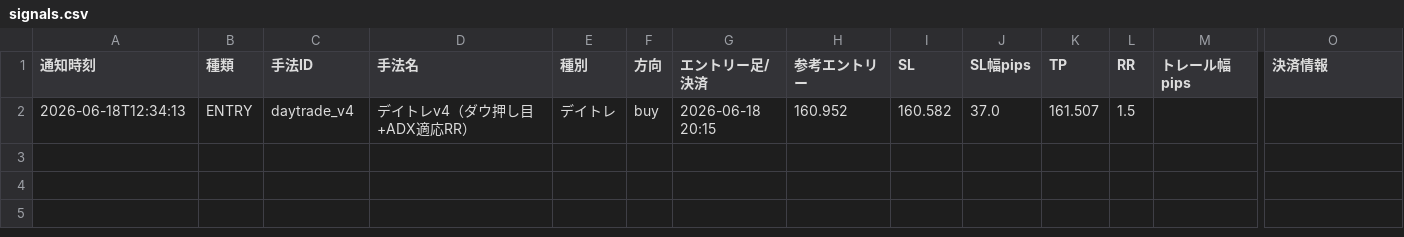
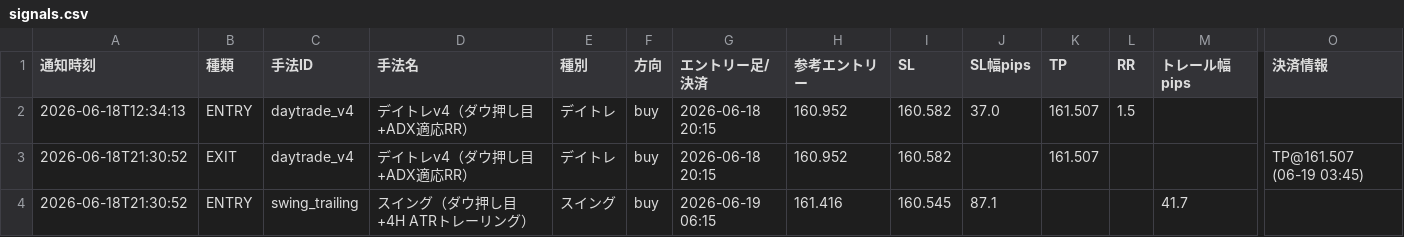
Before and after one commit to jh8mk1/zido-tuchi, a CSV file: logs/signals.csv, drawn as a sheet; only a part is shown, gaps mark what is left out; rows hold the shown columns only; the diff names each change by its address in the sheet, - before the commit and + after, or states it on an @@ line.

```diff
--- a/logs/signals.csv
+++ b/logs/signals.csv
+row 3: 2026-06-18T21:30:52 | EXIT | daytrade_v4 | デイトレv4（ダウ押し目+ADX適応RR） | デイトレ | buy | 2026-06-18 20:15 | 160.952 | 160.582 |  | 161.507 |  |  | TP@161.507 (06-19 03:45)
+row 4: 2026-06-18T21:30:52 | ENTRY | swing_trailing | スイング（ダウ押し目+4H ATRトレーリング） | スイング | buy | 2026-06-19 06:15 | 161.416 | 160.545 | 87.1 |  |  | 41.7
```
Also changed, not shown: 1 other file.
